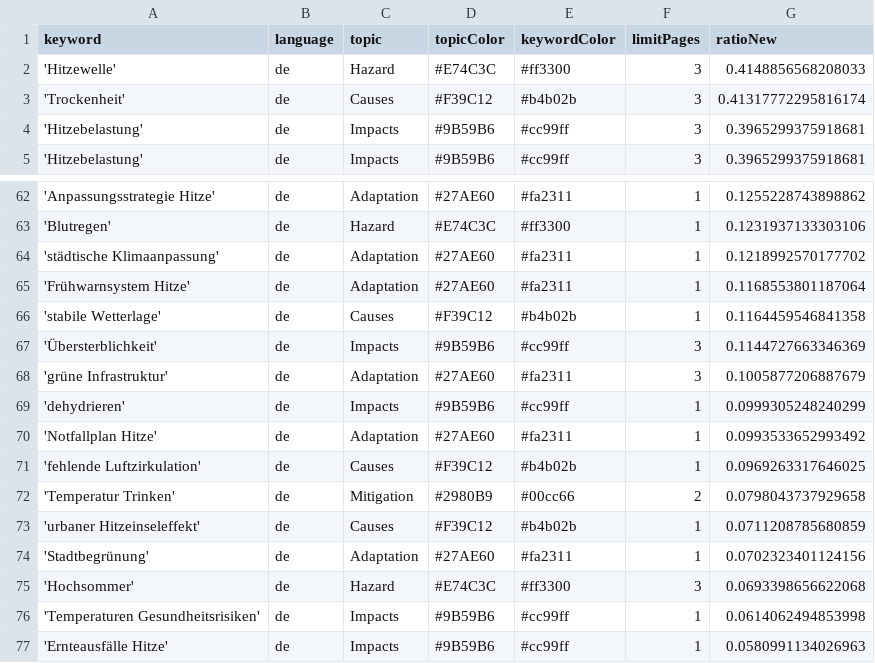
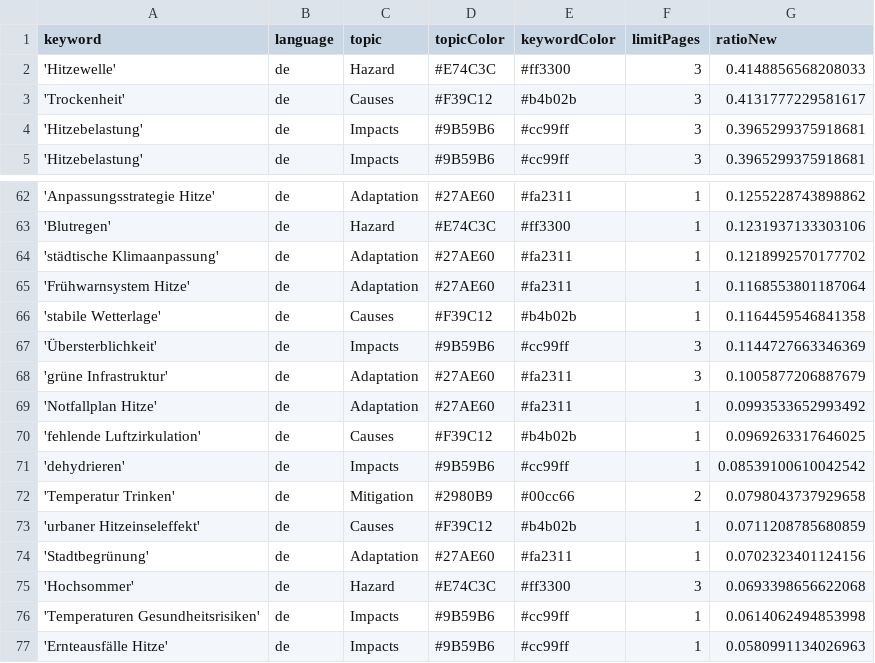
Before and after one commit to hannak555-news/heatIsComing, a CSV file: keywords.csv, drawn as a sheet; only a part is shown, gaps mark what is left out.

Commit message:
Commit from GitHub Actions (harvest:0.0)

```diff
--- a/keywords.csv
+++ b/keywords.csv
@@ -2,3 +2,3 @@ keyword,language,topic,topicColor,keywordColor,limitPages,ratioNew
 'Hitzewelle',de,Hazard,#E74C3C,#ff3300,3,0.4148856568208033
-'Trockenheit',de,Causes,#F39C12,#b4b02b,3,0.41317772295816174
+'Trockenheit',de,Causes,#F39C12,#b4b02b,3,0.4131777229581617
 'Hitzebelastung',de,Impacts,#9B59B6,#cc99ff,3,0.3965299375918681
@@ -68,5 +68,5 @@ keyword,language,topic,topicColor,keywordColor,limitPages,ratioNew
 'grüne Infrastruktur',de,Adaptation,#27AE60,#fa2311,3,0.1005877206887679
-'dehydrieren',de,Impacts,#9B59B6,#cc99ff,1,0.0999305248240299
 'Notfallplan Hitze',de,Adaptation,#27AE60,#fa2311,1,0.0993533652993492
 'fehlende Luftzirkulation',de,Causes,#F39C12,#b4b02b,1,0.0969263317646025
+'dehydrieren',de,Impacts,#9B59B6,#cc99ff,1,0.08539100610042542
 'Temperatur Trinken',de,Mitigation,#2980B9,#00cc66,2,0.0798043737929658
```
